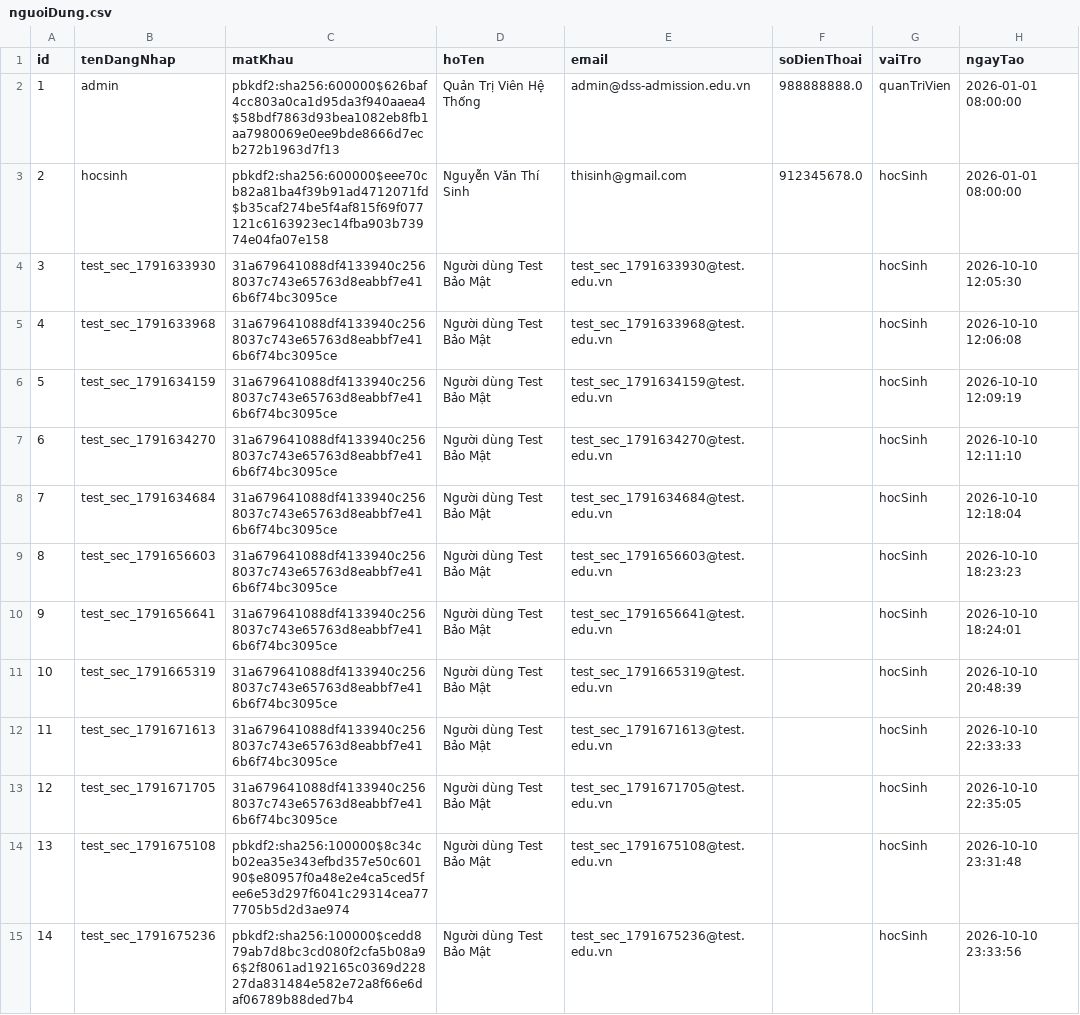
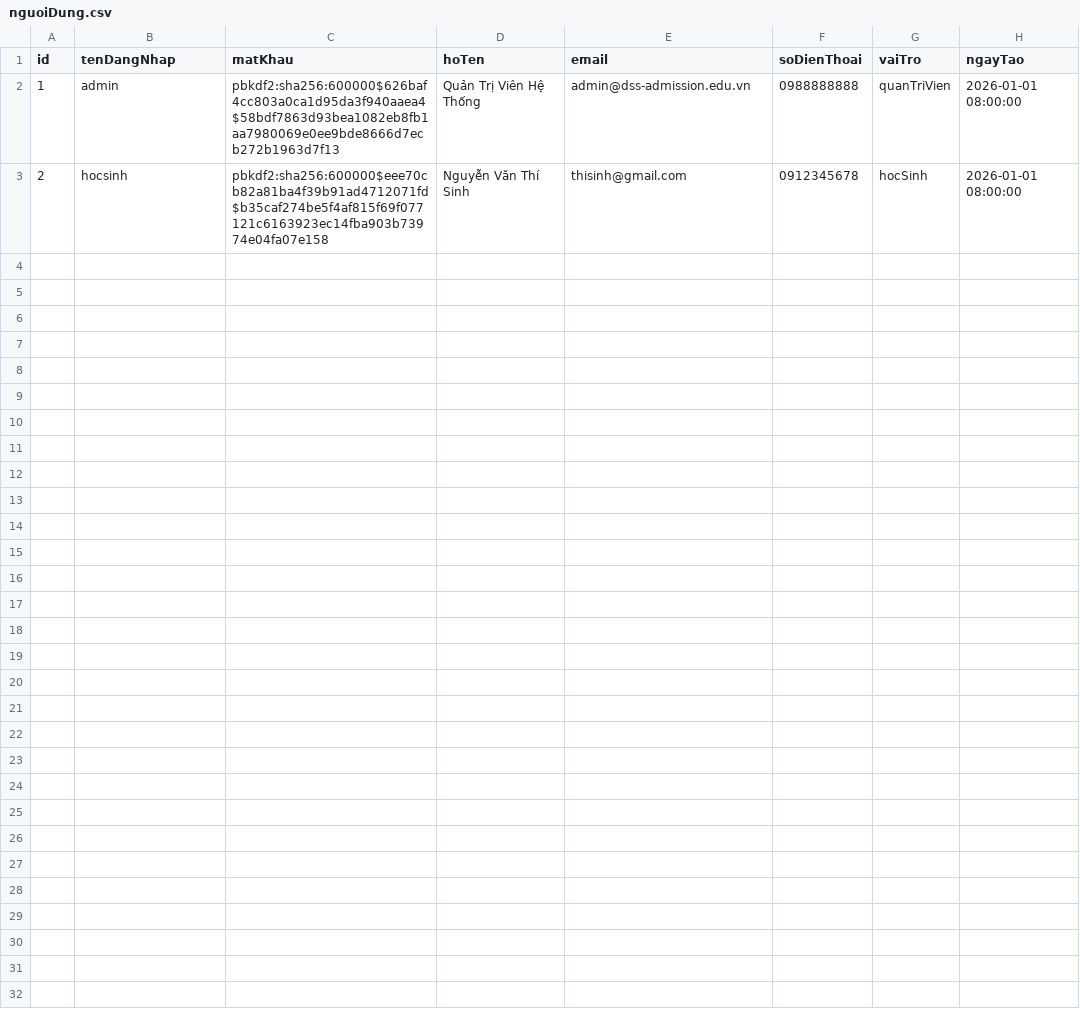
Before and after one commit to nguoiktay/He-tro-giup-quyet-dinh, a CSV file: data/csv/nguoiDung.csv, drawn as a sheet; only a part is shown; the diff covers the shown part only.

```diff
--- a/data/csv/nguoiDung.csv
+++ b/data/csv/nguoiDung.csv
@@ -1,15 +1,3 @@
 id,tenDangNhap,matKhau,hoTen,email,soDienThoai,vaiTro,ngayTao
-1,admin,pbkdf2:sha256:600000$626baf4cc803a0ca1d95da3f940aaea4$58bdf7863d93bea1082eb8fb1aa7980069e0ee9bde8666d7ecb272b1963d7f13,Quản Trị Viên Hệ Thống,admin@dss-admission.edu.vn,988888888.0,quanTriVien,2026-01-01 08:00:00
-2,hocsinh,pbkdf2:sha256:600000$eee70cb82a81ba4f39b91ad4712071fd$b35caf274be5f4af815f69f077121c6163923ec14fba903b73974e04fa07e158,Nguyễn Văn Thí Sinh,thisinh@gmail.com,912345678.0,hocSinh,2026-01-01 08:00:00
-3,test_sec_1791633930,31a679641088df4133940c2568037c743e65763d8eabbf7e416b6f74bc3095ce,Người dùng Test Bảo Mật,test_sec_1791633930@test.edu.vn,,hocSinh,2026-10-10 12:05:30
-4,test_sec_1791633968,31a679641088df4133940c2568037c743e65763d8eabbf7e416b6f74bc3095ce,Người dùng Test Bảo Mật,test_sec_1791633968@test.edu.vn,,hocSinh,2026-10-10 12:06:08
-5,test_sec_1791634159,31a679641088df4133940c2568037c743e65763d8eabbf7e416b6f74bc3095ce,Người dùng Test Bảo Mật,test_sec_1791634159@test.edu.vn,,hocSinh,2026-10-10 12:09:19
-6,test_sec_1791634270,31a679641088df4133940c2568037c743e65763d8eabbf7e416b6f74bc3095ce,Người dùng Test Bảo Mật,test_sec_1791634270@test.edu.vn,,hocSinh,2026-10-10 12:11:10
-7,test_sec_1791634684,31a679641088df4133940c2568037c743e65763d8eabbf7e416b6f74bc3095ce,Người dùng Test Bảo Mật,test_sec_1791634684@test.edu.vn,,hocSinh,2026-10-10 12:18:04
-8,test_sec_1791656603,31a679641088df4133940c2568037c743e65763d8eabbf7e416b6f74bc3095ce,Người dùng Test Bảo Mật,test_sec_1791656603@test.edu.vn,,hocSinh,2026-10-10 18:23:23
-9,test_sec_1791656641,31a679641088df4133940c2568037c743e65763d8eabbf7e416b6f74bc3095ce,Người dùng Test Bảo Mật,test_sec_1791656641@test.edu.vn,,hocSinh,2026-10-10 18:24:01
-10,test_sec_1791665319,31a679641088df4133940c2568037c743e65763d8eabbf7e416b6f74bc3095ce,Người dùng Test Bảo Mật,test_sec_1791665319@test.edu.vn,,hocSinh,2026-10-10 20:48:39
-11,test_sec_1791671613,31a679641088df4133940c2568037c743e65763d8eabbf7e416b6f74bc3095ce,Người dùng Test Bảo Mật,test_sec_1791671613@test.edu.vn,,hocSinh,2026-10-10 22:33:33
-12,test_sec_1791671705,31a679641088df4133940c2568037c743e65763d8eabbf7e416b6f74bc3095ce,Người dùng Test Bảo Mật,test_sec_1791671705@test.edu.vn,,hocSinh,2026-10-10 22:35:05
-13,test_sec_1791675108,pbkdf2:sha256:100000$8c34cb02ea35e343efbd357e50c60190$e80957f0a48e2e4ca5ced5fee6e53d297f6041c29314cea777705b5d2d3ae974,Người dùng Test Bảo Mật,test_sec_1791675108@test.edu.vn,,hocSinh,2026-10-10 23:31:48
-14,test_sec_1791675236,pbkdf2:sha256:100000$cedd879ab7d8bc3cd080f2cfa5b08a96$2f8061ad192165c0369d22827da831484e582e72a8f66e6daf06789b88ded7b4,Người dùng Test Bảo Mật,test_sec_1791675236@test.edu.vn,,hocSinh,2026-10-10 23:33:56
+1,admin,pbkdf2:sha256:600000$626baf4cc803a0ca1d95da3f940aaea4$58bdf7863d93bea1082eb8fb1aa7980069e0ee9bde8666d7ecb272b1963d7f13,Quản Trị Viên Hệ Thống,admin@dss-admission.edu.vn,0988888888,quanTriVien,2026-01-01 08:00:00
+2,hocsinh,pbkdf2:sha256:600000$eee70cb82a81ba4f39b91ad4712071fd$b35caf274be5f4af815f69f077121c6163923ec14fba903b73974e04fa07e158,Nguyễn Văn Thí Sinh,thisinh@gmail.com,0912345678,hocSinh,2026-01-01 08:00:00
```
Also changed, not shown: 13 removed rows elsewhere in this file, data/csv/goiYNguyenVong.csv, data/csv/hoSoHocSinh.csv, 23 other files.
